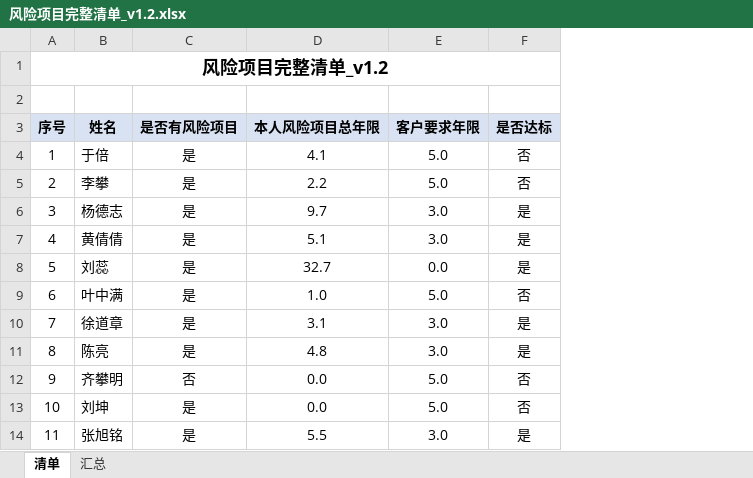
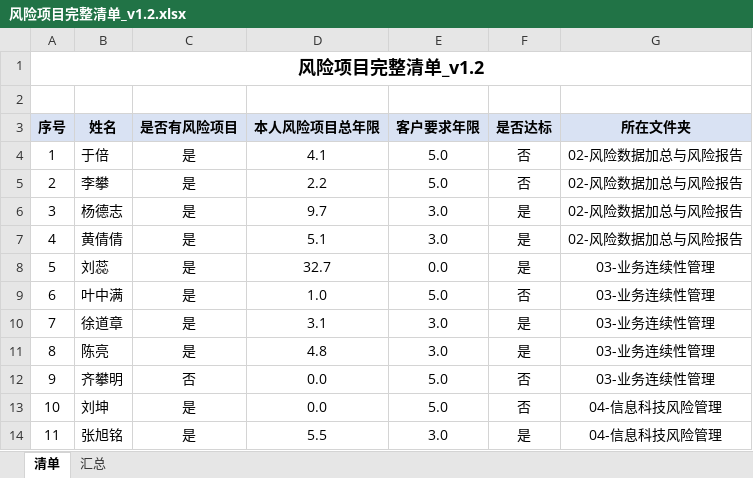
Before and after one commit to JackLuo1980/realm-flow, an Excel workbook: 开发平台/codex/项目/人员简历筛选和重组/output/spreadsheet/风险项目完整清单_v1.2.xlsx, sheet 清单, drawn as a sheet; only a part is shown; values as stored, in another font and other column widths than the file's, no borders; the diff names each change by its address in the sheet, - before the commit and + after, or states it on an @@ line.

Commit message:
vault backup: 2026-03-25 10:19:49

```diff
--- a/开发平台/codex/项目/人员简历筛选和重组/output/spreadsheet/风险项目完整清单_v1.2.xlsx (sheet 清单)
+++ b/开发平台/codex/项目/人员简历筛选和重组/output/spreadsheet/风险项目完整清单_v1.2.xlsx (sheet 清单)
+column G (所在文件夹), rows 4-14: 02-风险数据加总与风险报告 | 02-风险数据加总与风险报告 | 02-风险数据加总与风险报告 | 02-风险数据加总与风险报告 | 03-业务连续性管理 | 03-业务连续性管理 | 03-业务连续性管理 | 03-业务连续性管理 | 03-业务连续性管理 | 04-信息科技风险管理 | 04-信息科技风险管理
```
